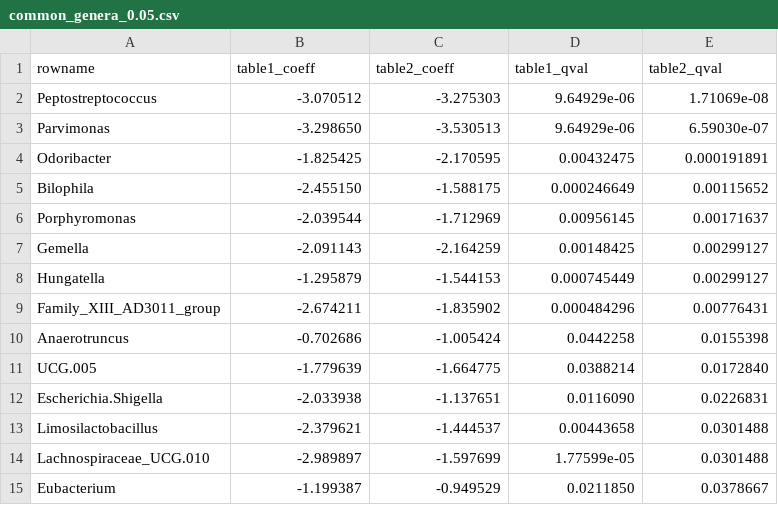
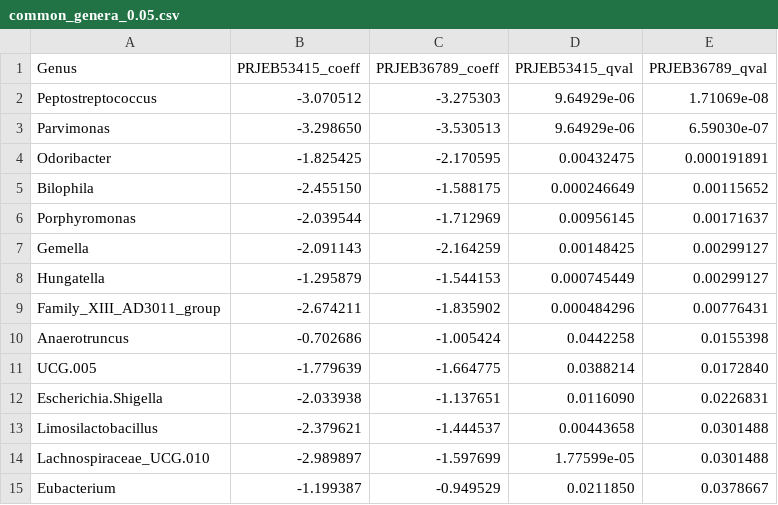
Before and after one commit to Rohithposts/multi-cohort-colorectal-cancer-gut-study-, a CSV file: common_genera_0.05.csv, drawn as a sheet; removed rows and columns are numbered as before the commit, all else as after; the diff names each change by its address in the sheet, - before the commit and + after, or states it on an @@ line.

Commit message:
Update common_genera_0.05.csv

```diff
--- a/common_genera_0.05.csv
+++ b/common_genera_0.05.csv
-row 1: rowname | table1_coeff | table2_coeff | table1_qval | table2_qval
+row 1: Genus | PRJEB53415_coeff | PRJEB36789_coeff | PRJEB53415_qval | PRJEB36789_qval
```
